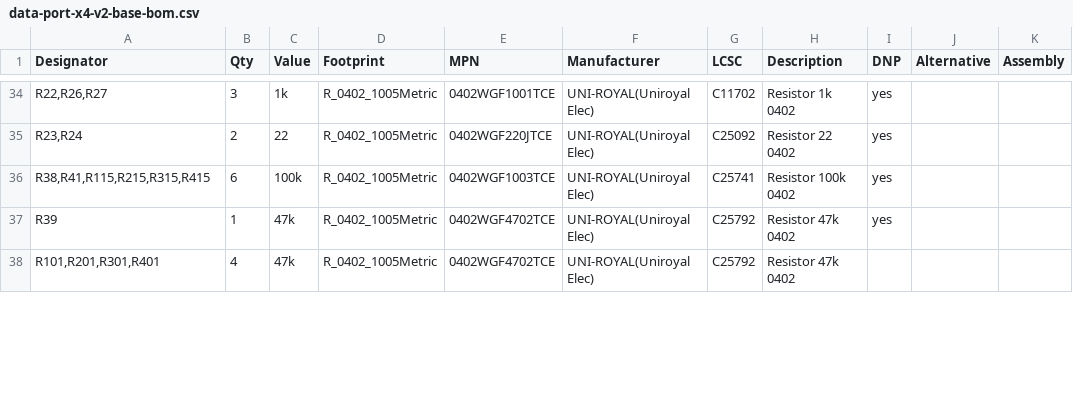
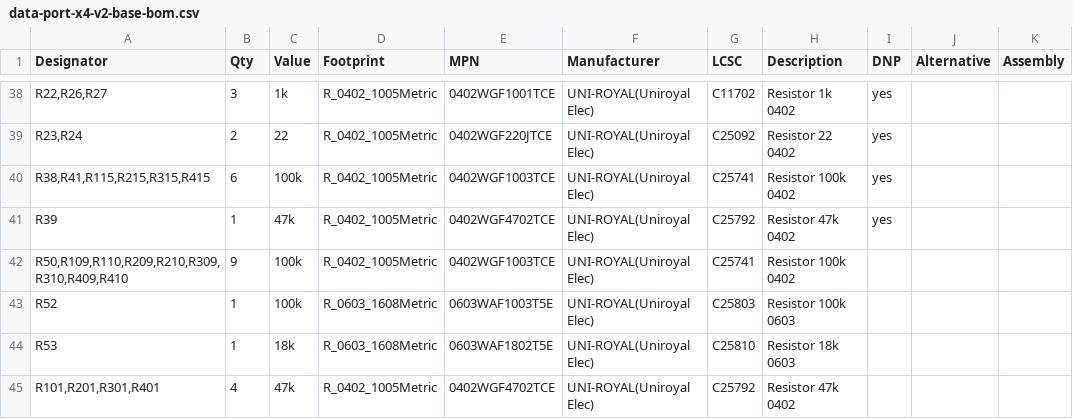
Before and after one commit to kartben/hw-testing-rack, a CSV file: electronics/data-port-x4-v2/data-port-x4-v2-base-bom.csv, drawn as a sheet; only a part is shown, gaps mark what is left out; the diff covers the shown part only; the diff names each change by its address in the sheet, - before the commit and + after, or states it on an @@ line.

```diff
--- a/electronics/data-port-x4-v2/data-port-x4-v2-base-bom.csv
+++ b/electronics/data-port-x4-v2/data-port-x4-v2-base-bom.csv
+row 42: R50,R109,R110,R209,R210,R309,R310,R409,R410 | 9 | 100k | R_0402_1005Metric | 0402WGF1003TCE | UNI-ROYAL(Uniroyal Elec) | C25741 | Resistor 100k 0402
+row 43: R52 | 1 | 100k | R_0603_1608Metric | 0603WAF1003T5E | UNI-ROYAL(Uniroyal Elec) | C25803 | Resistor 100k 0603
+row 44: R53 | 1 | 18k | R_0603_1608Metric | 0603WAF1802T5E | UNI-ROYAL(Uniroyal Elec) | C25810 | Resistor 18k 0603
```
Also changed, not shown: 6 added rows, 2 removed rows and 7 edited cells elsewhere in this file, bom/rack-bom.csv, electronics/data-port-x4-v2/data-port-x4-v2-bom.csv, 34 other files.
